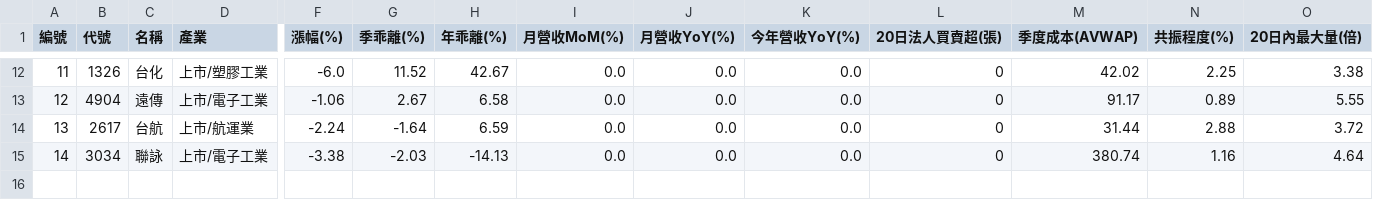
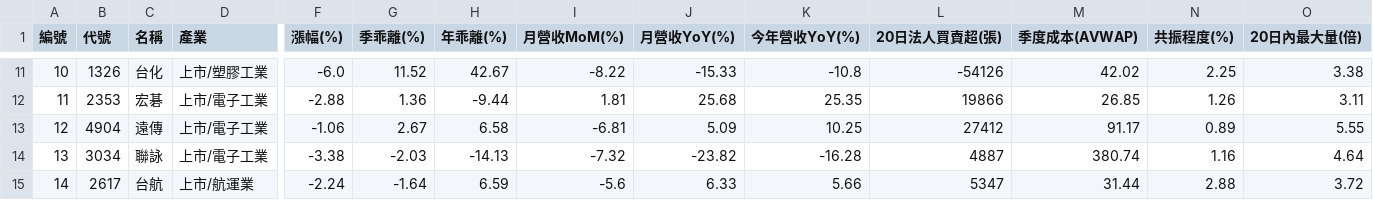
Before and after one commit to chiachan0108/quantum-scanner-web, a CSV file: strategy_e_result.csv, drawn as a sheet; only a part is shown, gaps mark what is left out; removed rows and columns are numbered as before the commit, all else as after; rows hold the shown columns only; the diff covers the shown part only; the diff names each change by its address in the sheet, - before the commit and + after, or states it on an @@ line.

```diff
--- a/strategy_e_result.csv
+++ b/strategy_e_result.csv
-A11 (編號): 11
+A11 (編號): 10
-I11 (月營收MoM(%)): 0.0
+I11 (月營收MoM(%)): -8.22
-J11 (月營收YoY(%)): 0.0
+J11 (月營收YoY(%)): -15.33
-K11 (今年營收YoY(%)): 0.0
+K11 (今年營收YoY(%)): -10.8
-L11 (20日法人買賣超(張)): 0
+L11 (20日法人買賣超(張)): -54126
+row 12: 11 | 2353 | 宏碁 | 上市/電子工業 | -2.88 | 1.36 | -9.44 | 1.81 | 25.68 | 25.35 | 19866 | 26.85 | 1.26 | 3.11
-I13 (月營收MoM(%)): 0.0
+I13 (月營收MoM(%)): -6.81
-J13 (月營收YoY(%)): 0.0
+J13 (月營收YoY(%)): 5.09
-K13 (今年營收YoY(%)): 0.0
+K13 (今年營收YoY(%)): 10.25
-L13 (20日法人買賣超(張)): 0
+L13 (20日法人買賣超(張)): 27412
-row 14: 13 | 2617 | 台航 | 上市/航運業 | -2.24 | -1.64 | 6.59 | 0.0 | 0.0 | 0.0 | 0 | 31.44 | 2.88 | 3.72
-A14 (編號): 14
+A14 (編號): 13
-I14 (月營收MoM(%)): 0.0
+I14 (月營收MoM(%)): -7.32
-J14 (月營收YoY(%)): 0.0
+J14 (月營收YoY(%)): -23.82
-K14 (今年營收YoY(%)): 0.0
+K14 (今年營收YoY(%)): -16.28
-L14 (20日法人買賣超(張)): 0
+L14 (20日法人買賣超(張)): 4887
+row 15: 14 | 2617 | 台航 | 上市/航運業 | -2.24 | -1.64 | 6.59 | -5.6 | 6.33 | 5.66 | 5347 | 31.44 | 2.88 | 3.72
```
Also changed, not shown: 1 removed row and 31 edited cells elsewhere in this file, momentum_result.csv, strategy_d_result.csv, 1 other file.
